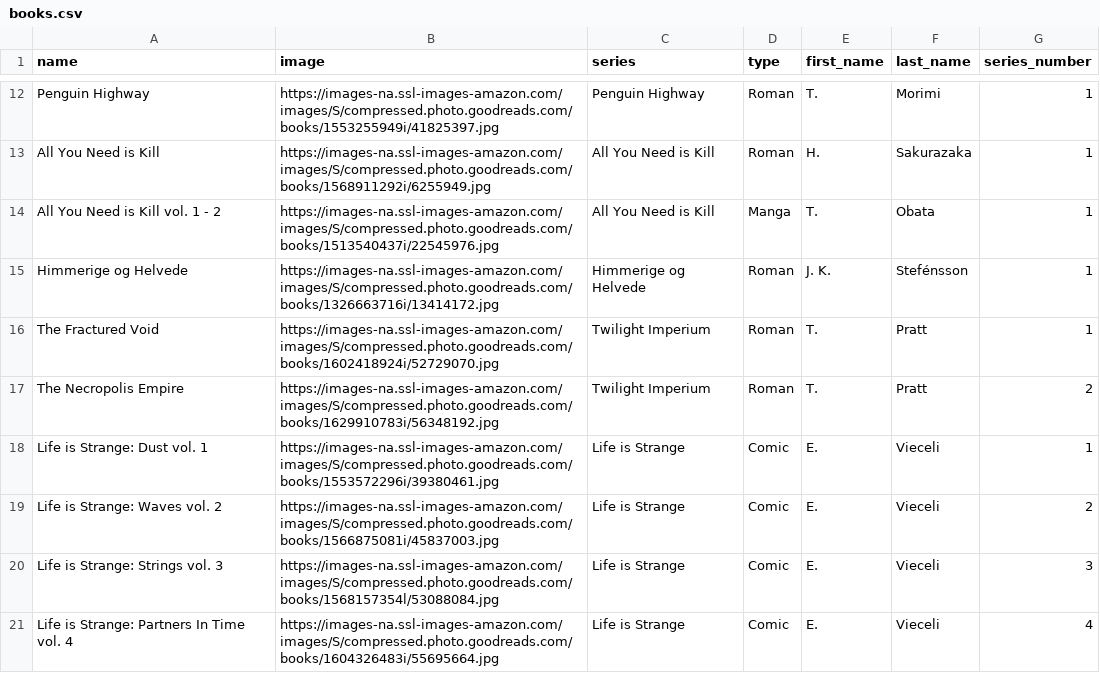
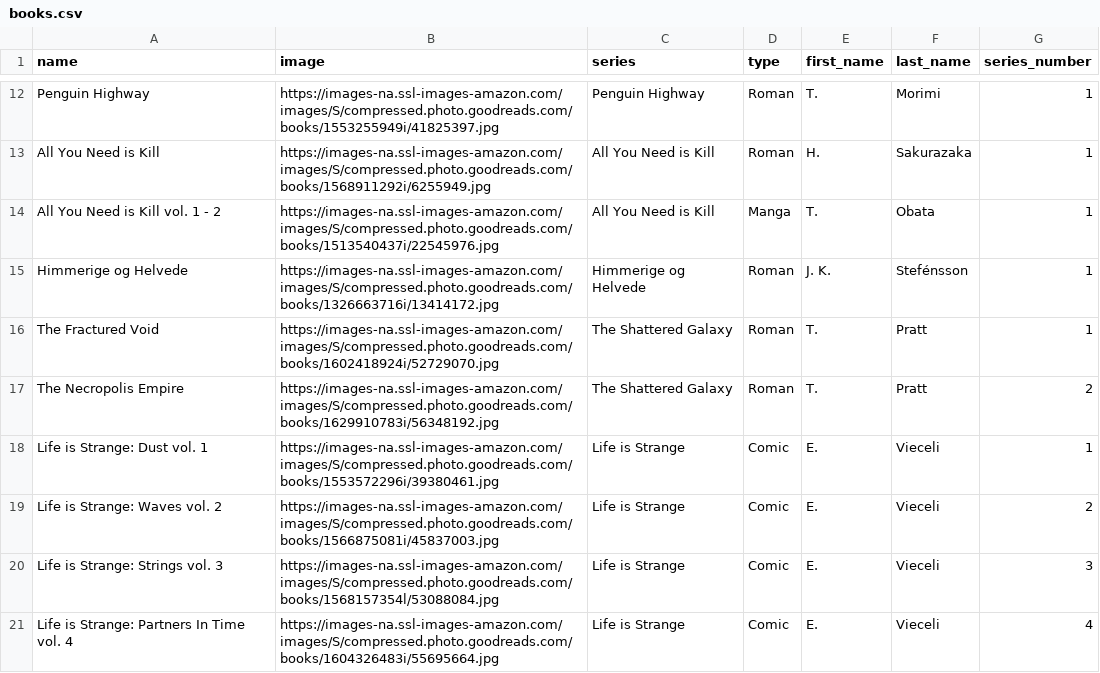
Before and after one commit to Ok4a/ok4a.github.io, a CSV file: CSV/books.csv, drawn as a sheet; only a part is shown, gaps mark what is left out.

Commit message:
New entry added

```diff
--- a/CSV/books.csv
+++ b/CSV/books.csv
@@ -15,4 +15,4 @@ All You Need is Kill vol. 1 - 2;https://images-na.ssl-images-amazon.com/images/S
 Himmerige og Helvede;https://images-na.ssl-images-amazon.com/images/S/compressed.photo.goodreads.com/books/1326663716i/13414172.jpg;Himmerige og Helvede;Roman;J. K.;Stefénsson;1
-The Fractured Void;https://images-na.ssl-images-amazon.com/images/S/compressed.photo.goodreads.com/books/1602418924i/52729070.jpg;Twilight Imperium;Roman;T.;Pratt;1
-The Necropolis Empire;https://images-na.ssl-images-amazon.com/images/S/compressed.photo.goodreads.com/books/1629910783i/56348192.jpg;Twilight Imperium;Roman;T.;Pratt;2
+The Fractured Void;https://images-na.ssl-images-amazon.com/images/S/compressed.photo.goodreads.com/books/1602418924i/52729070.jpg;The Shattered Galaxy;Roman;T.;Pratt;1
+The Necropolis Empire;https://images-na.ssl-images-amazon.com/images/S/compressed.photo.goodreads.com/books/1629910783i/56348192.jpg;The Shattered Galaxy;Roman;T.;Pratt;2
 Life is Strange: Dust vol. 1;https://images-na.ssl-images-amazon.com/images/S/compressed.photo.goodreads.com/books/1553572296i/39380461.jpg;Life is Strange;Comic;E.;Vieceli;1
```
Also changed, not shown: 4 other files.
